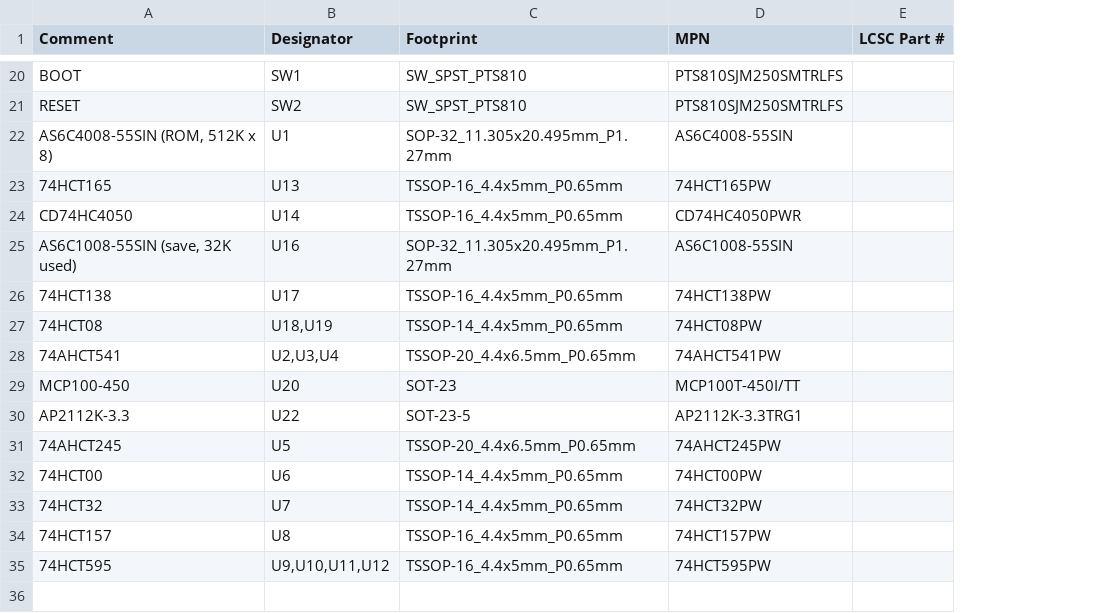
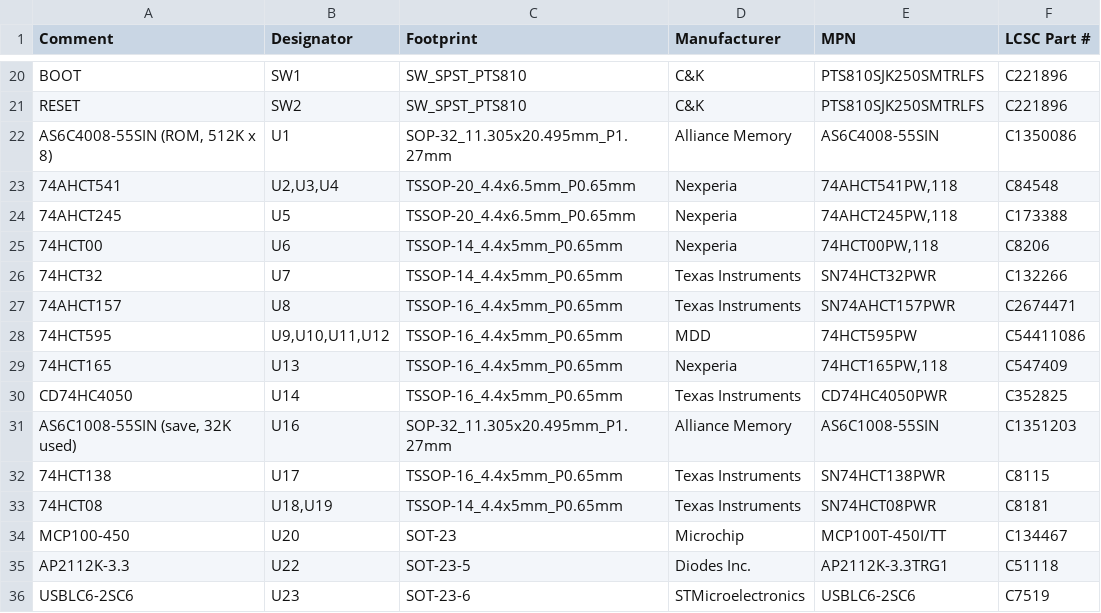
Before and after one commit to The810man/WSNES, a CSV file: pcb/production/jlc/WSNES_BOM_JLC.csv, drawn as a sheet; only a part is shown, gaps mark what is left out; removed rows and columns are numbered as before the commit, all else as after; the diff covers the shown part only; the diff names each change by its address in the sheet, - before the commit and + after, or states it on an @@ line.

```diff
--- a/pcb/production/jlc/WSNES_BOM_JLC.csv
+++ b/pcb/production/jlc/WSNES_BOM_JLC.csv
+column D (Manufacturer), rows 20-22: C&K | C&K | Alliance Memory; rows 29-35: Nexperia | Texas Instruments | Alliance Memory | Texas Instruments | Texas Instruments | Microchip | Diodes Inc.
-E20:E21 (MPN): PTS810SJM250SMTRLFS
+E20:E21 (MPN): PTS810SJK250SMTRLFS
-F20:F21 (LCSC Part #): (empty)
+F20:F21 (LCSC Part #): C221896
-F22 (LCSC Part #): (empty)
+F22 (LCSC Part #): C1350086
+row 23: 74AHCT541 | U2,U3,U4 | TSSOP-20_4.4x6.5mm_P0.65mm | Nexperia | 74AHCT541PW,118 | C84548
+row 24: 74AHCT245 | U5 | TSSOP-20_4.4x6.5mm_P0.65mm | Nexperia | 74AHCT245PW,118 | C173388
+row 25: 74HCT00 | U6 | TSSOP-14_4.4x5mm_P0.65mm | Nexperia | 74HCT00PW,118 | C8206
+row 26: 74HCT32 | U7 | TSSOP-14_4.4x5mm_P0.65mm | Texas Instruments | SN74HCT32PWR | C132266
+row 27: 74AHCT157 | U8 | TSSOP-16_4.4x5mm_P0.65mm | Texas Instruments | SN74AHCT157PWR | C2674471
+row 28: 74HCT595 | U9,U10,U11,U12 | TSSOP-16_4.4x5mm_P0.65mm | MDD | 74HCT595PW | C54411086
-E29 (MPN): 74HCT165PW
+E29 (MPN): 74HCT165PW,118
-F29 (LCSC Part #): (empty)
+F29 (LCSC Part #): C547409
-F30 (LCSC Part #): (empty)
+F30 (LCSC Part #): C352825
-F31 (LCSC Part #): (empty)
+F31 (LCSC Part #): C1351203
-E32 (MPN): 74HCT138PW
+E32 (MPN): SN74HCT138PWR
-F32 (LCSC Part #): (empty)
+F32 (LCSC Part #): C8115
-E33 (MPN): 74HCT08PW
+E33 (MPN): SN74HCT08PWR
-F33 (LCSC Part #): (empty)
+F33 (LCSC Part #): C8181
-row 28: 74AHCT541 | U2,U3,U4 | TSSOP-20_4.4x6.5mm_P0.65mm | 74AHCT541PW
-F34 (LCSC Part #): (empty)
+F34 (LCSC Part #): C134467
-F35 (LCSC Part #): (empty)
+F35 (LCSC Part #): C51118
-row 31: 74AHCT245 | U5 | TSSOP-20_4.4x6.5mm_P0.65mm | 74AHCT245PW
-row 32: 74HCT00 | U6 | TSSOP-14_4.4x5mm_P0.65mm | 74HCT00PW
-row 33: 74HCT32 | U7 | TSSOP-14_4.4x5mm_P0.65mm | 74HCT32PW
-row 34: 74HCT157 | U8 | TSSOP-16_4.4x5mm_P0.65mm | 74HCT157PW
-row 35: 74HCT595 | U9,U10,U11,U12 | TSSOP-16_4.4x5mm_P0.65mm | 74HCT595PW
+row 36: USBLC6-2SC6 | U23 | SOT-23-6 | STMicroelectronics | USBLC6-2SC6 | C7519
```
Also changed, not shown: 2 added rows, 2 removed rows and 27 edited cells elsewhere in this file, pcb/production/WSNES_Proto_BOM.csv, pcb/production/jlc/WSNES_CPL_JLC.csv, 32 other files.
